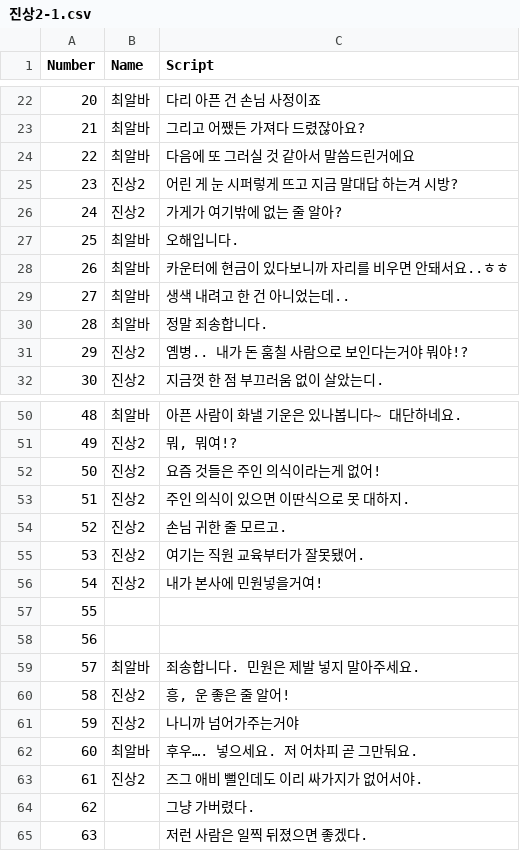
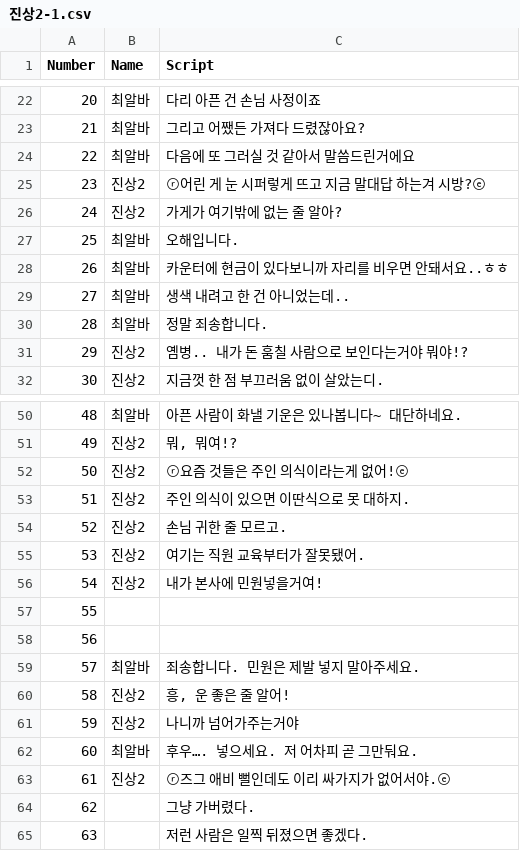
Before and after one commit to TeamOddCS/JS25, a CSV file: Odd_ConvenienceStore/Assets/Resources/진상2-1.csv, drawn as a sheet; only a part is shown, gaps mark what is left out.

```diff
--- a/Odd_ConvenienceStore/Assets/Resources/진상2-1.csv
+++ b/Odd_ConvenienceStore/Assets/Resources/진상2-1.csv
@@ -24,3 +24,3 @@
 22,최알바,다음에 또 그러실 것 같아서 말씀드린거에요
-23,진상2,어린 게 눈 시퍼렇게 뜨고 지금 말대답 하는겨 시방?
+23,진상2,ⓡ어린 게 눈 시퍼렇게 뜨고 지금 말대답 하는겨 시방?ⓔ
 24,진상2,가게가 여기밖에 없는 줄 알아?
@@ -51,3 +51,3 @@
 49,진상2,"뭐, 뭐여!?"
-50,진상2,요즘 것들은 주인 의식이라는게 없어!
+50,진상2,ⓡ요즘 것들은 주인 의식이라는게 없어!ⓔ
 51,진상2,주인 의식이 있으면 이딴식으로 못 대하지.
@@ -62,3 +62,3 @@
 60,최알바,후우…. 넣으세요. 저 어차피 곧 그만둬요.
-61,진상2,즈그 애비 뻘인데도 이리 싸가지가 없어서야.
+61,진상2,ⓡ즈그 애비 뻘인데도 이리 싸가지가 없어서야.ⓔ
 62,,그냥 가버렸다.
```
Also changed, not shown: Odd_ConvenienceStore/Assets/Resources/진상2-2.csv, Odd_ConvenienceStore/Assets/Resources/진상2-3.csv, 7 other files.
